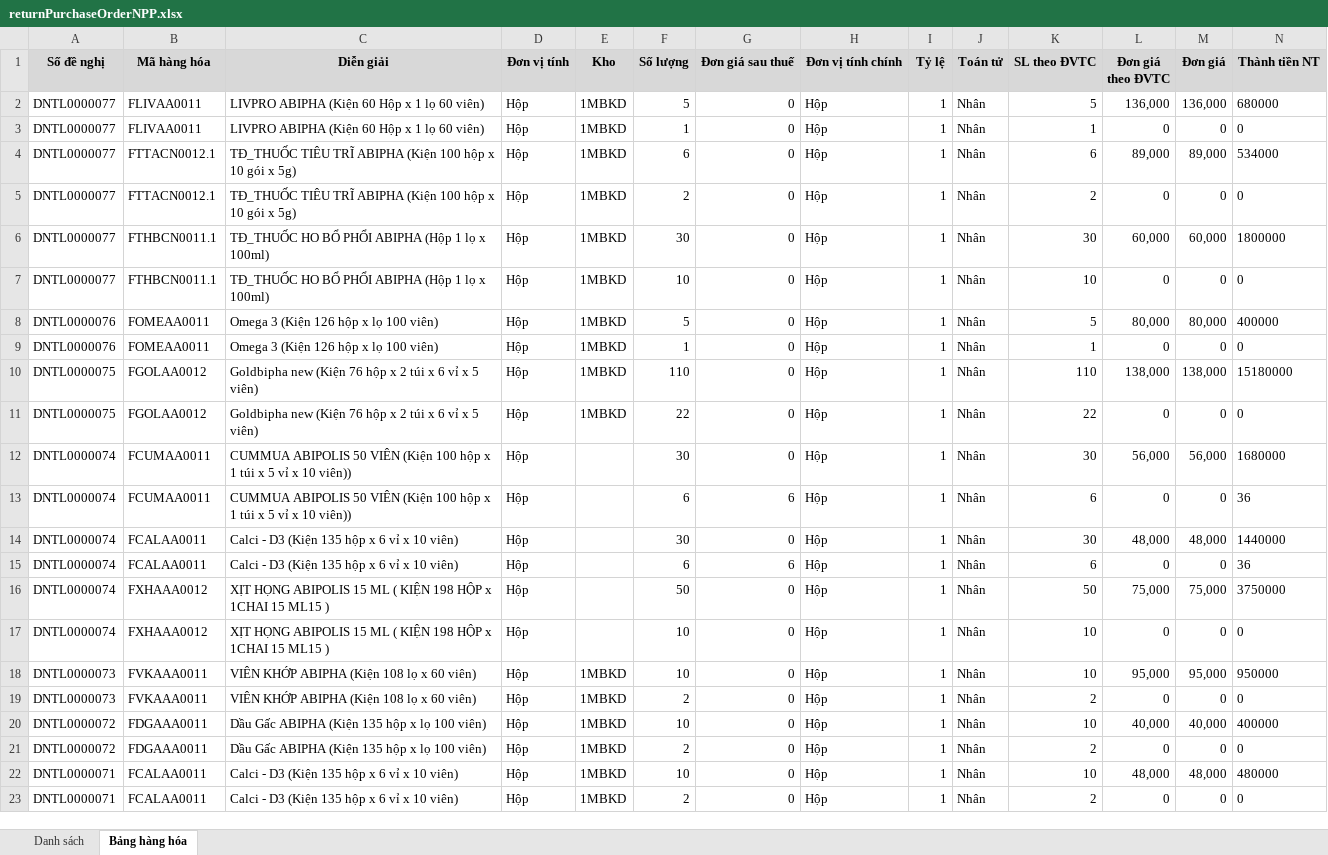
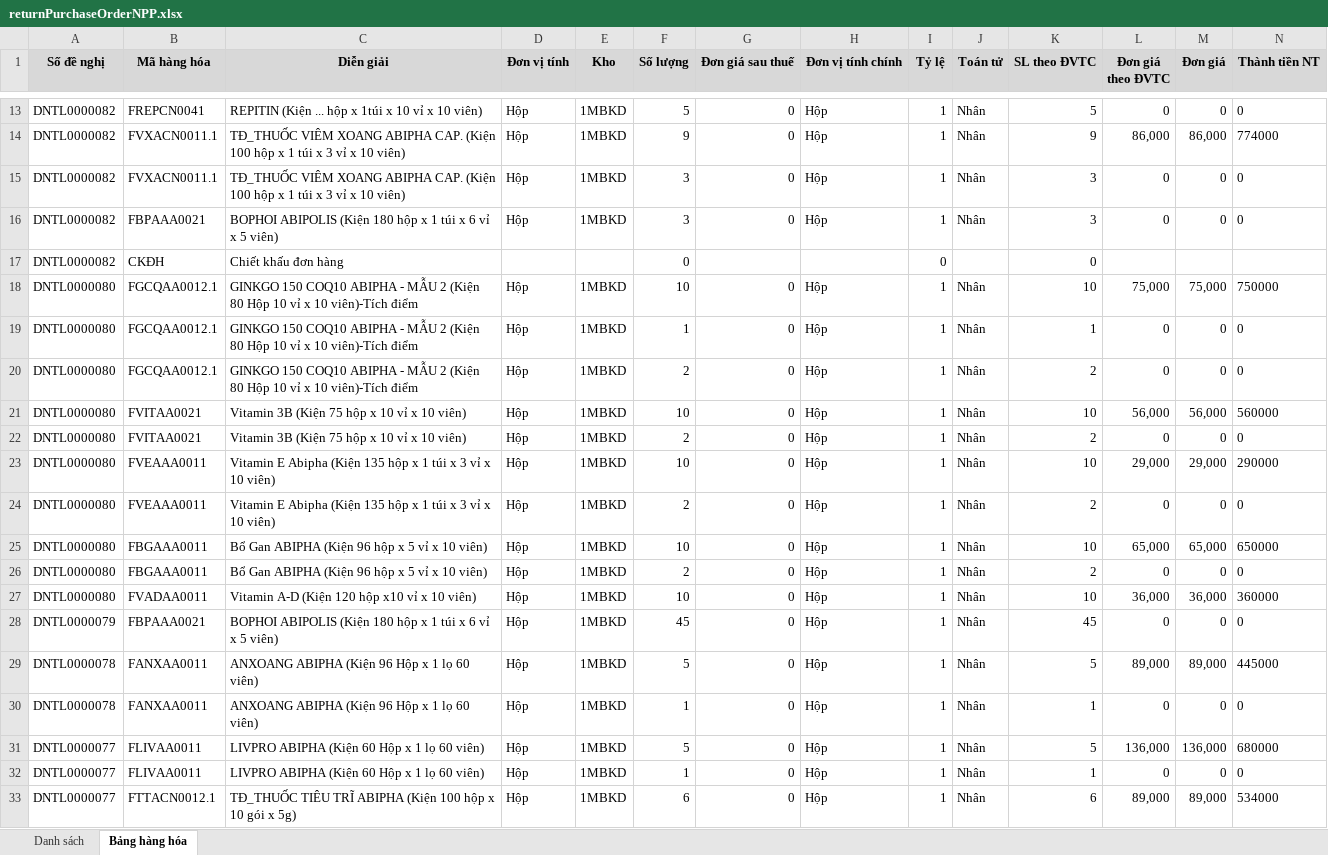
Before and after one commit to tranviettrinh/dms-reporting, an Excel workbook: modules/file/returnPurchaseOrderNPP.xlsx, sheet Bảng hàng hóa, drawn as a sheet; only a part is shown, gaps mark what is left out; the shorter side is filled out with more unchanged rows; values as stored, in another font and other column widths than the file's, no borders; rows hold the shown columns only; the diff covers the shown part only; the diff names each change by its address in the sheet, - before the commit and + after, or states it on an @@ line.

```diff
--- a/modules/file/returnPurchaseOrderNPP.xlsx (sheet Bảng hàng hóa)
+++ b/modules/file/returnPurchaseOrderNPP.xlsx (sheet Bảng hàng hóa)
+row 13: DNTL0000082 | FREPCN0041 | REPITIN (Kiện ... hộp x 1túi x 10 vỉ x 10 viên) | Hộp | 1MBKD | 5 | 0 | Hộp | 1 | Nhân | 5 | 0 | 0 | 0
+row 14: DNTL0000082 | FVXACN0011.1 | TĐ_THUỐC VIÊM XOANG ABIPHA CAP. (Kiện 100 hộp x 1 túi x 3 vỉ x 10 viên) | Hộp | 1MBKD | 9 | 0 | Hộp | 1 | Nhân | 9 | 86,000 | 86,000 | 774000
+row 15: DNTL0000082 | FVXACN0011.1 | TĐ_THUỐC VIÊM XOANG ABIPHA CAP. (Kiện 100 hộp x 1 túi x 3 vỉ x 10 viên) | Hộp | 1MBKD | 3 | 0 | Hộp | 1 | Nhân | 3 | 0 | 0 | 0
+row 16: DNTL0000082 | FBPAAA0021 | BOPHOI ABIPOLIS (Kiện 180 hộp x 1 túi x 6 vỉ x 5 viên) | Hộp | 1MBKD | 3 | 0 | Hộp | 1 | Nhân | 3 | 0 | 0 | 0
+row 17: DNTL0000082 | CKĐH | Chiết khấu đơn hàng |  |  | 0 |  |  | 0 |  | 0
+row 18: DNTL0000080 | FGCQAA0012.1 | GINKGO 150 COQ10 ABIPHA - MẪU 2 (Kiện 80 Hộp 10 vỉ x 10 viên)-Tích điểm | Hộp | 1MBKD | 10 | 0 | Hộp | 1 | Nhân | 10 | 75,000 | 75,000 | 750000
+row 19: DNTL0000080 | FGCQAA0012.1 | GINKGO 150 COQ10 ABIPHA - MẪU 2 (Kiện 80 Hộp 10 vỉ x 10 viên)-Tích điểm | Hộp | 1MBKD | 1 | 0 | Hộp | 1 | Nhân | 1 | 0 | 0 | 0
+row 20: DNTL0000080 | FGCQAA0012.1 | GINKGO 150 COQ10 ABIPHA - MẪU 2 (Kiện 80 Hộp 10 vỉ x 10 viên)-Tích điểm | Hộp | 1MBKD | 2 | 0 | Hộp | 1 | Nhân | 2 | 0 | 0 | 0
+row 21: DNTL0000080 | FVITAA0021 | Vitamin 3B (Kiện 75 hộp x 10 vỉ x 10 viên) | Hộp | 1MBKD | 10 | 0 | Hộp | 1 | Nhân | 10 | 56,000 | 56,000 | 560000
+row 22: DNTL0000080 | FVITAA0021 | Vitamin 3B (Kiện 75 hộp x 10 vỉ x 10 viên) | Hộp | 1MBKD | 2 | 0 | Hộp | 1 | Nhân | 2 | 0 | 0 | 0
+row 23: DNTL0000080 | FVEAAA0011 | Vitamin E Abipha (Kiện 135 hộp x 1 túi x 3 vỉ x 10 viên) | Hộp | 1MBKD | 10 | 0 | Hộp | 1 | Nhân | 10 | 29,000 | 29,000 | 290000
+row 24: DNTL0000080 | FVEAAA0011 | Vitamin E Abipha (Kiện 135 hộp x 1 túi x 3 vỉ x 10 viên) | Hộp | 1MBKD | 2 | 0 | Hộp | 1 | Nhân | 2 | 0 | 0 | 0
+row 25: DNTL0000080 | FBGAAA0011 | Bổ Gan ABIPHA (Kiện 96 hộp x 5 vỉ x 10 viên) | Hộp | 1MBKD | 10 | 0 | Hộp | 1 | Nhân | 10 | 65,000 | 65,000 | 650000
+row 26: DNTL0000080 | FBGAAA0011 | Bổ Gan ABIPHA (Kiện 96 hộp x 5 vỉ x 10 viên) | Hộp | 1MBKD | 2 | 0 | Hộp | 1 | Nhân | 2 | 0 | 0 | 0
+row 27: DNTL0000080 | FVADAA0011 | Vitamin A-D (Kiện 120 hộp x10 vỉ x 10 viên) | Hộp | 1MBKD | 10 | 0 | Hộp | 1 | Nhân | 10 | 36,000 | 36,000 | 360000
+row 28: DNTL0000079 | FBPAAA0021 | BOPHOI ABIPOLIS (Kiện 180 hộp x 1 túi x 6 vỉ x 5 viên) | Hộp | 1MBKD | 45 | 0 | Hộp | 1 | Nhân | 45 | 0 | 0 | 0
+row 29: DNTL0000078 | FANXAA0011 | ANXOANG ABIPHA (Kiện 96 Hộp x 1 lọ 60 viên) | Hộp | 1MBKD | 5 | 0 | Hộp | 1 | Nhân | 5 | 89,000 | 89,000 | 445000
+row 30: DNTL0000078 | FANXAA0011 | ANXOANG ABIPHA (Kiện 96 Hộp x 1 lọ 60 viên) | Hộp | 1MBKD | 1 | 0 | Hộp | 1 | Nhân | 1 | 0 | 0 | 0
```
Also changed, not shown: 11 added rows elsewhere in this sheet, sheet Danh sách, Báo cáo tồn kho.xlsx, 6 other files.
